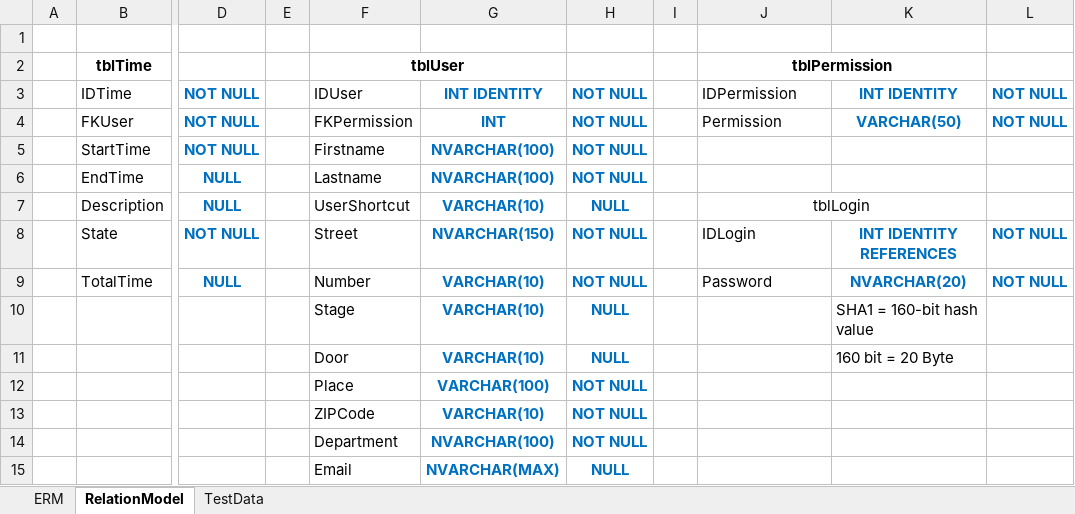
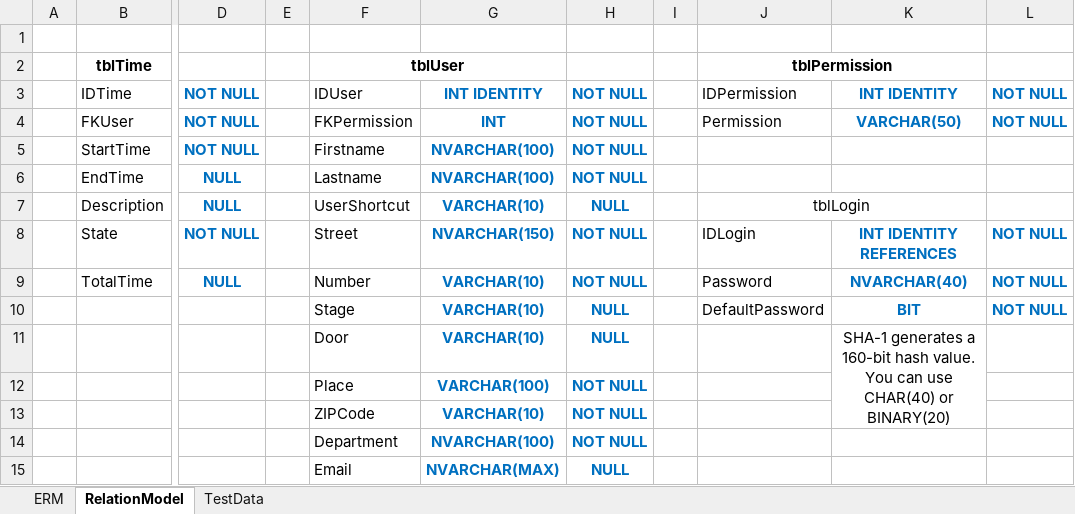
Before and after one commit to Stekal89/TimeRecorder, an Excel workbook: TimeRecorder_Desktop/Planing/TimeRecorderDatabasePlaning.xlsx, sheet RelationModel, drawn as a sheet; only a part is shown, gaps mark what is left out; values as stored, in another font and other column widths than the file's, no borders; the diff names each change by its address in the sheet, - before the commit and + after, or states it on an @@ line.

Commit message:
#3 Define Database for TimeRecorder
Insert to the testdata the "DefaultPasswort" value. (tblLogin => table)

```diff
--- a/TimeRecorder_Desktop/Planing/TimeRecorderDatabasePlaning.xlsx (sheet RelationModel)
+++ b/TimeRecorder_Desktop/Planing/TimeRecorderDatabasePlaning.xlsx (sheet RelationModel)
-K9: NVARCHAR(20)
+K9: NVARCHAR(40)
-J10: (empty)
+J10: DefaultPassword
-K10: SHA1 = 160-bit hash value
+K10: BIT
@@ K10 bold: off → on, text colour: black → #0070C0 @@
-K10:K11 alignment: left
+K10:K11 alignment: center
-L10: (empty)
+L10: NOT NULL
-K11: 160 bit = 20 Byte
+K11: SHA-1 generates a 160-bit hash value. You can use CHAR(40) or BINARY(20)
+K11:K13 merged
```
Also changed, not shown: sheet TestData.
